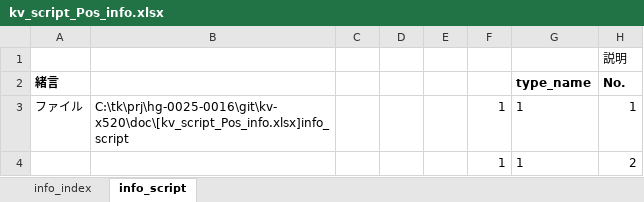
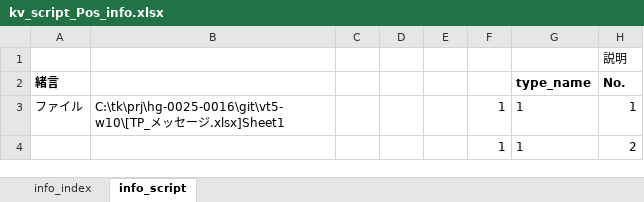
Before and after one commit to t-kumagai-130/hg-0025-0016_kv-x520, an Excel workbook: doc/kv_script_Pos_info.xlsx, sheet info_script, drawn as a sheet; only a part is shown; values as stored, in another font and other column widths than the file's, no borders; conditional formats not drawn; the diff covers the shown part only; the diff names each change by its address in the sheet, - before the commit and + after, or states it on an @@ line.

```diff
--- a/doc/kv_script_Pos_info.xlsx (sheet info_script)
+++ b/doc/kv_script_Pos_info.xlsx (sheet info_script)
-B3: C:\tk\prj\hg-0025-0016\git\kv-x520\doc\[kv_script_Pos_info.xlsx]info_script
+B3: C:\tk\prj\hg-0025-0016\git\vt5-w10\[TP_メッセージ.xlsx]Sheet1
```
Also changed, not shown: 3 edited cells elsewhere in this sheet, doc/kv_script_conv_info.xlsx, 16 other files.
